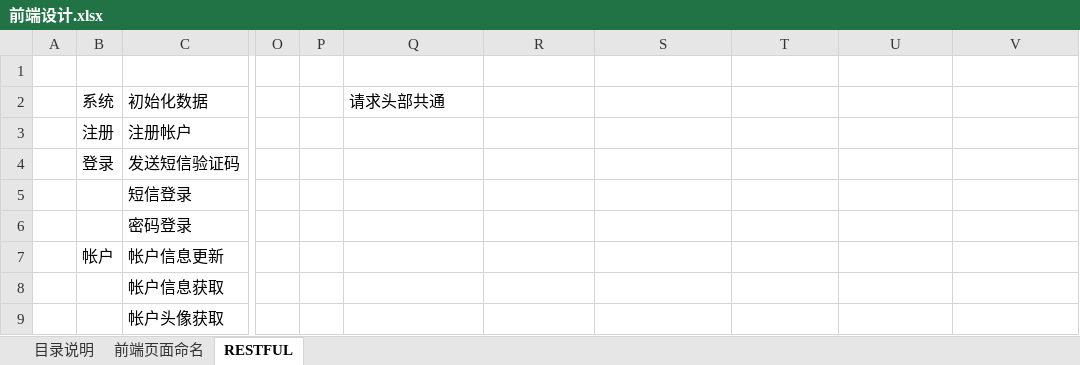
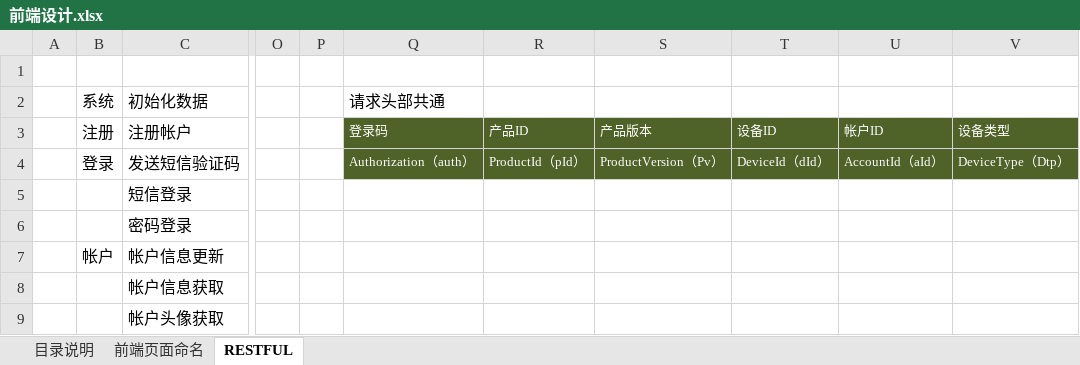
Before and after one commit to XJ-GTD/GTD2, an Excel workbook: A-开发相关文档素材/6.二期文档/前端设计.xlsx, sheet RESTFUL, drawn as a sheet; only a part is shown, gaps mark what is left out; values as stored, in another font and other column widths than the file's, no borders; the diff names each change by its address in the sheet, - before the commit and + after, or states it on an @@ line.

```diff
--- a/A-开发相关文档素材/6.二期文档/前端设计.xlsx (sheet RESTFUL)
+++ b/A-开发相关文档素材/6.二期文档/前端设计.xlsx (sheet RESTFUL)
-Q3: (empty)
+Q3: 登录码
-Q3:V4 fill: none
+Q3:V4 fill: #4F6228
-R3: (empty)
+R3: 产品ID
-S3: (empty)
+S3: 产品版本
-T3: (empty)
+T3: 设备ID
-U3: (empty)
+U3: 帐户ID
-V3: (empty)
+V3: 设备类型
-Q4: (empty)
+Q4: Authorization（auth）
-R4: (empty)
+R4: ProductId（pId）
-S4: (empty)
+S4: ProductVersion（Pv）
-T4: (empty)
+T4: DeviceId（dId）
-U4: (empty)
+U4: AccountId（aId）
-V4: (empty)
+V4: DeviceType（Dtp）
```
Also changed, not shown: A-开发相关文档素材/6.二期文档/产品接口协议.xlsx.
